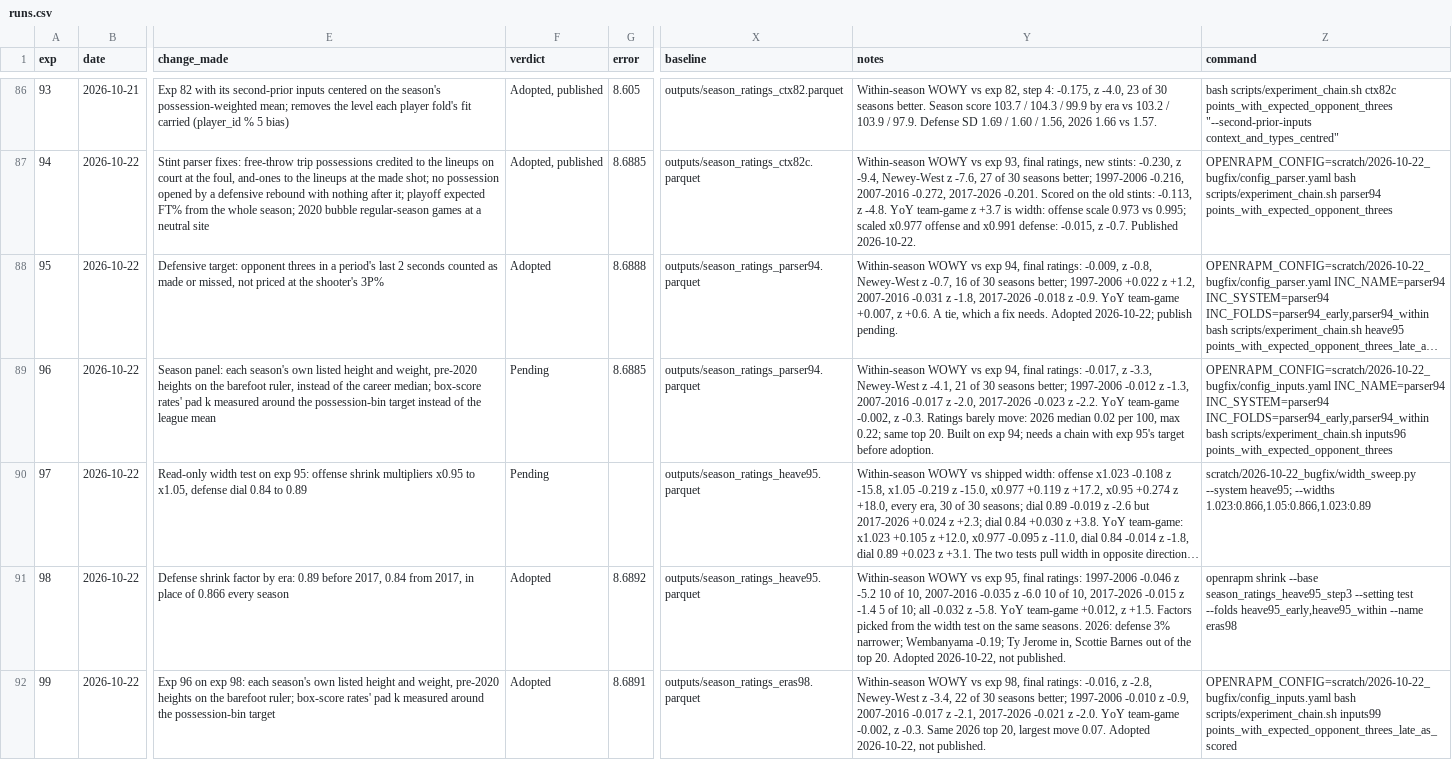
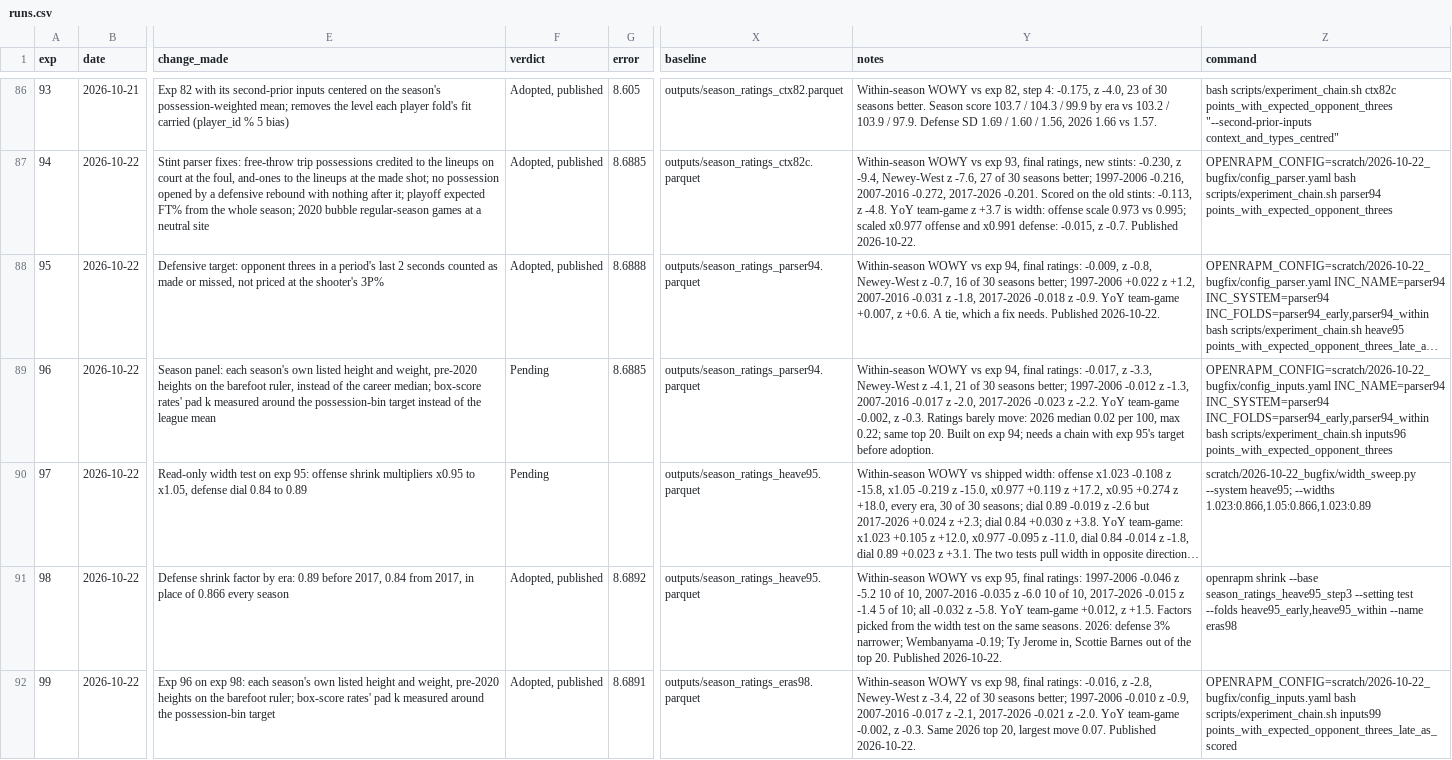
Before and after one commit to bbstats/openrapm, a CSV file: experiments/runs.csv, drawn as a sheet; only a part is shown, gaps mark what is left out; long unchanged cells end in …; the diff names each change by its address in the sheet, - before the commit and + after, or states it on an @@ line.

```diff
--- a/experiments/runs.csv
+++ b/experiments/runs.csv
-F88 (verdict): Adopted
+F88 (verdict): Adopted, published
-Y88 (notes): …fix needs. Adopted 2026-10-22; publish pending.
+Y88 (notes): …fix needs. Published 2026-10-22.
-F91:F92 (verdict): Adopted
+F91:F92 (verdict): Adopted, published
-Y91 (notes): …top 20. Adopted 2026-10-22, not published.
+Y91 (notes): …top 20. Published 2026-10-22.
-Y92 (notes): …move 0.07. Adopted 2026-10-22, not published.
+Y92 (notes): …move 0.07. Published 2026-10-22.
```
Also changed, not shown: 36 other files.
